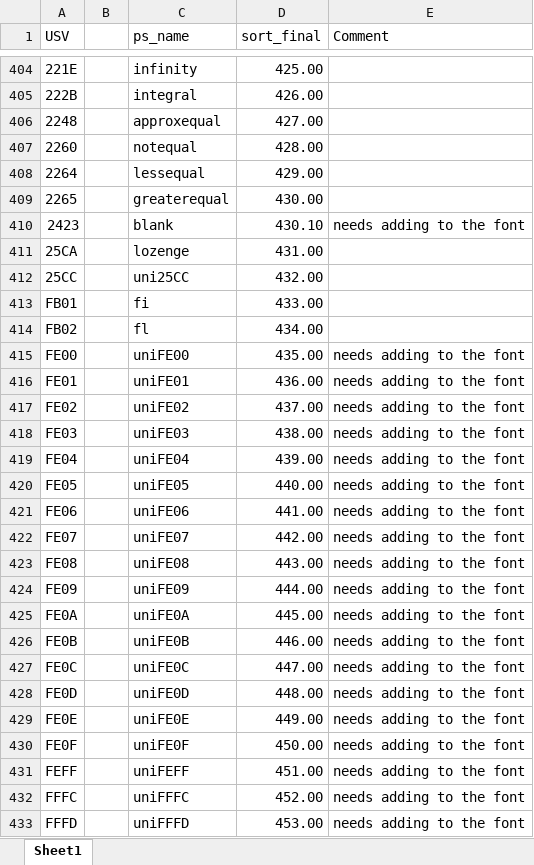
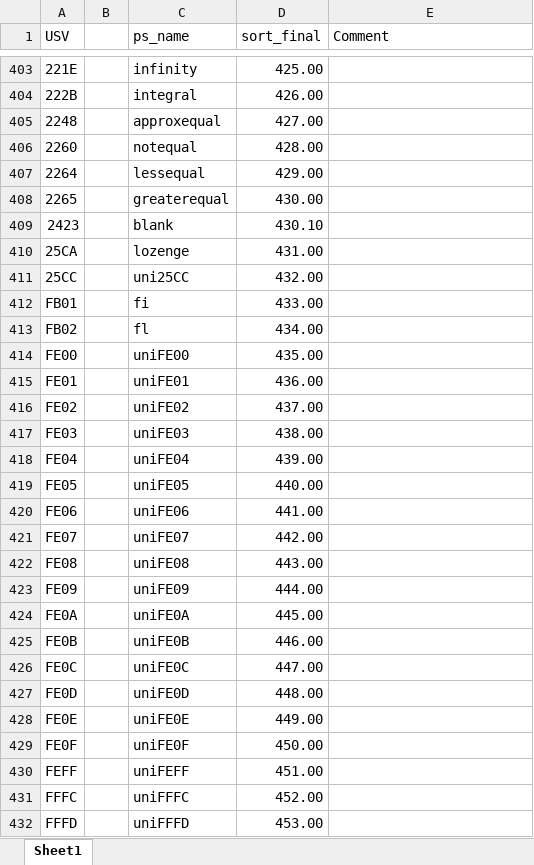
Before and after one commit to silnrsi/font-mingzat, an Excel workbook: source/glyph_data.xlsx, sheet Sheet1, drawn as a sheet; only a part is shown, gaps mark what is left out; values as stored, in another font and other column widths than the file's, no borders; addresses are those after the commit; the diff covers the shown part only; the diff names each change by its address in the sheet, - before the commit and + after, or states it on an @@ line.

Commit message:
Adding characters from Recommended characters for non-Roman fonts

```diff
--- a/source/glyph_data.xlsx (sheet Sheet1)
+++ b/source/glyph_data.xlsx (sheet Sheet1)
-E409 (Comment): needs adding to the font
+E409 (Comment): (empty)
-E414:E432 (Comment): needs adding to the font
+E414:E432 (Comment): (empty)
```
Also changed, not shown: 1 removed row, 16 edited cells and cell formats elsewhere in this sheet, 37 other files.
